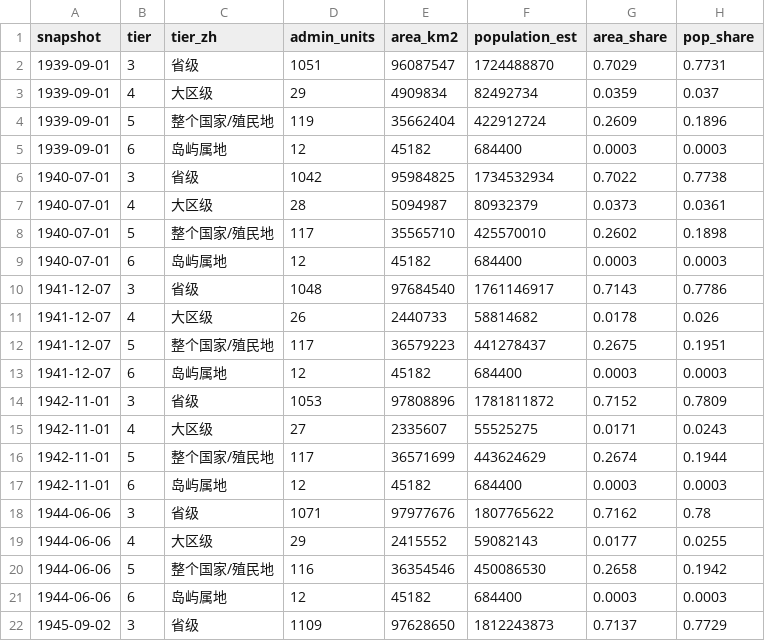
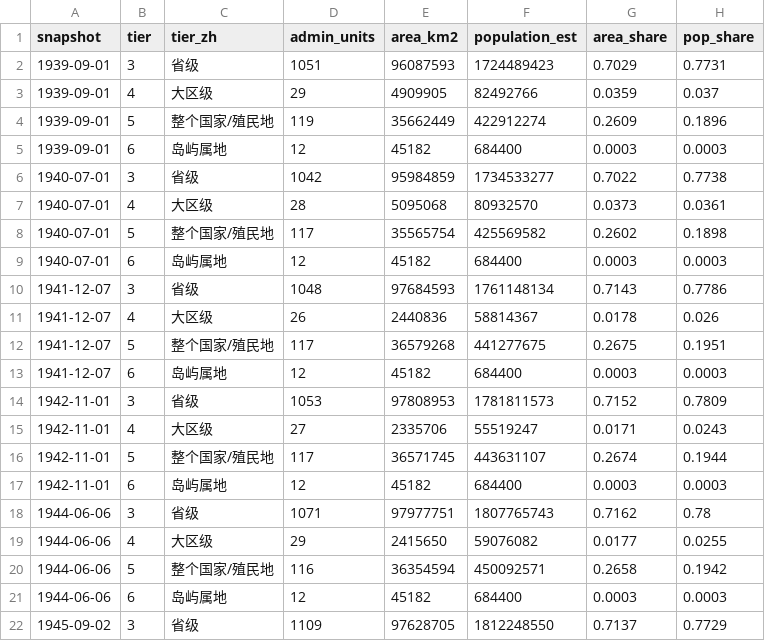
Before and after one commit to dns0129/World_Map_History, a CSV file: ww2/coverage.csv, drawn as a sheet; only a part is shown; the diff covers the shown part only.

```diff
--- a/ww2/coverage.csv
+++ b/ww2/coverage.csv
@@ -1,22 +1,22 @@
 snapshot,tier,tier_zh,admin_units,area_km2,population_est,area_share,pop_share
-1939-09-01,3,省级,1051,96087547,1724488870,0.7029,0.7731
-1939-09-01,4,大区级,29,4909834,82492734,0.0359,0.037
-1939-09-01,5,整个国家/殖民地,119,35662404,422912724,0.2609,0.1896
+1939-09-01,3,省级,1051,96087593,1724489423,0.7029,0.7731
+1939-09-01,4,大区级,29,4909905,82492766,0.0359,0.037
+1939-09-01,5,整个国家/殖民地,119,35662449,422912274,0.2609,0.1896
 1939-09-01,6,岛屿属地,12,45182,684400,0.0003,0.0003
-1940-07-01,3,省级,1042,95984825,1734532934,0.7022,0.7738
-1940-07-01,4,大区级,28,5094987,80932379,0.0373,0.0361
-1940-07-01,5,整个国家/殖民地,117,35565710,425570010,0.2602,0.1898
+1940-07-01,3,省级,1042,95984859,1734533277,0.7022,0.7738
+1940-07-01,4,大区级,28,5095068,80932570,0.0373,0.0361
+1940-07-01,5,整个国家/殖民地,117,35565754,425569582,0.2602,0.1898
 1940-07-01,6,岛屿属地,12,45182,684400,0.0003,0.0003
-1941-12-07,3,省级,1048,97684540,1761146917,0.7143,0.7786
-1941-12-07,4,大区级,26,2440733,58814682,0.0178,0.026
-1941-12-07,5,整个国家/殖民地,117,36579223,441278437,0.2675,0.1951
+1941-12-07,3,省级,1048,97684593,1761148134,0.7143,0.7786
+1941-12-07,4,大区级,26,2440836,58814367,0.0178,0.026
+1941-12-07,5,整个国家/殖民地,117,36579268,441277675,0.2675,0.1951
 1941-12-07,6,岛屿属地,12,45182,684400,0.0003,0.0003
-1942-11-01,3,省级,1053,97808896,1781811872,0.7152,0.7809
-1942-11-01,4,大区级,27,2335607,55525275,0.0171,0.0243
-1942-11-01,5,整个国家/殖民地,117,36571699,443624629,0.2674,0.1944
+1942-11-01,3,省级,1053,97808953,1781811573,0.7152,0.7809
+1942-11-01,4,大区级,27,2335706,55519247,0.0171,0.0243
+1942-11-01,5,整个国家/殖民地,117,36571745,443631107,0.2674,0.1944
 1942-11-01,6,岛屿属地,12,45182,684400,0.0003,0.0003
-1944-06-06,3,省级,1071,97977676,1807765622,0.7162,0.78
-1944-06-06,4,大区级,29,2415552,59082143,0.0177,0.0255
-1944-06-06,5,整个国家/殖民地,116,36354546,450086530,0.2658,0.1942
+1944-06-06,3,省级,1071,97977751,1807765743,0.7162,0.78
+1944-06-06,4,大区级,29,2415650,59076082,0.0177,0.0255
+1944-06-06,5,整个国家/殖民地,116,36354594,450092571,0.2658,0.1942
 1944-06-06,6,岛屿属地,12,45182,684400,0.0003,0.0003
-1945-09-02,3,省级,1109,97628650,1812243873,0.7137,0.7729
+1945-09-02,3,省级,1109,97628705,1812248550,0.7137,0.7729
```
Also changed, not shown: 4 edited cells elsewhere in this file, ww2/coverage_by_unit.csv.
